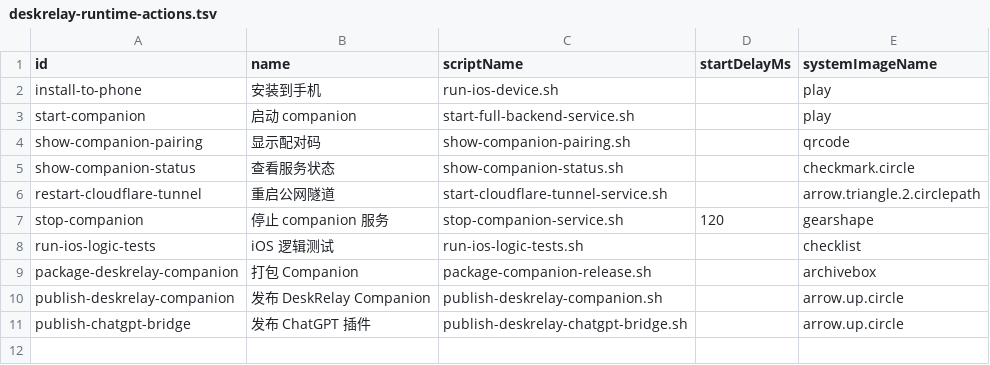
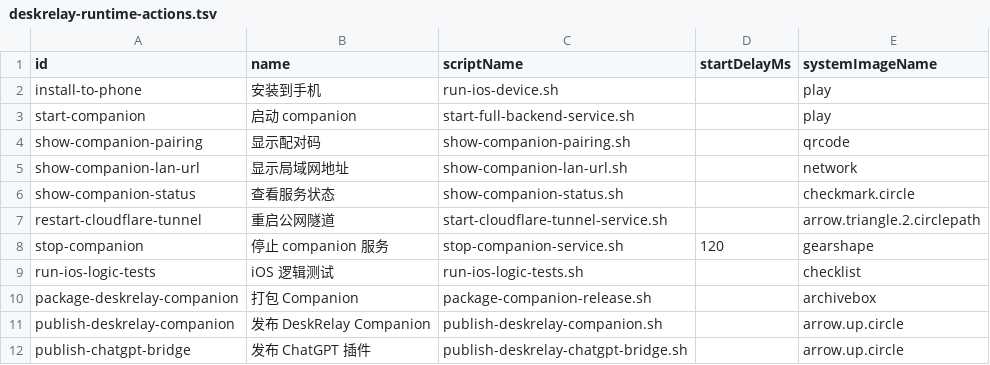
Before and after one commit to danxizuo/007Codex-companion, a TSV file: scripts/deskrelay-runtime-actions.tsv, drawn as a sheet.

Commit message:
Publish v0.1.0-beta.2 companion release

```diff
--- a/scripts/deskrelay-runtime-actions.tsv
+++ b/scripts/deskrelay-runtime-actions.tsv
@@ -4,2 +4,3 @@ start-companion	启动 companion	start-full-backend-service.sh		play
 show-companion-pairing	显示配对码	show-companion-pairing.sh		qrcode
+show-companion-lan-url	显示局域网地址	show-companion-lan-url.sh		network
 show-companion-status	查看服务状态	show-companion-status.sh		checkmark.circle
```
Also changed, not shown: 2 other files.
